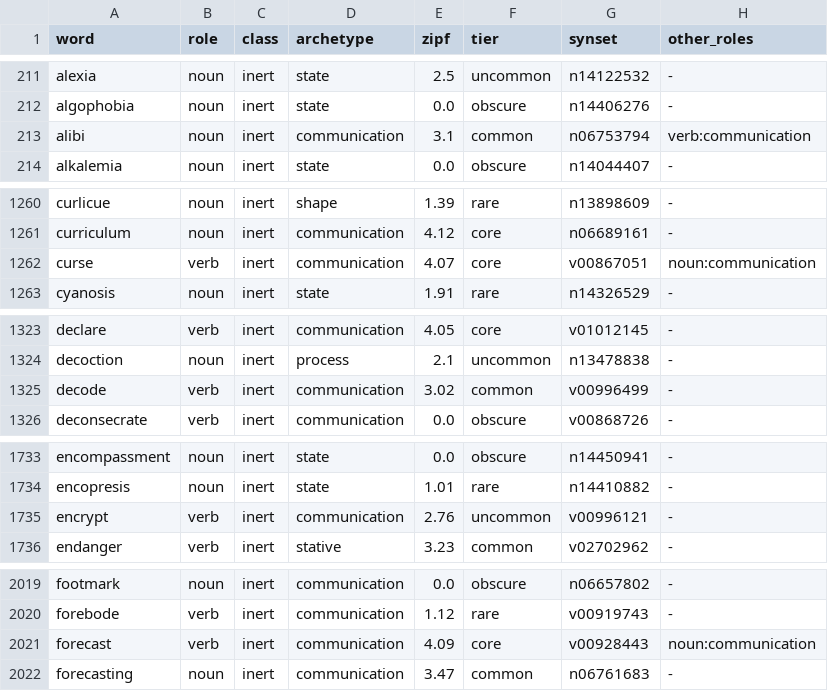
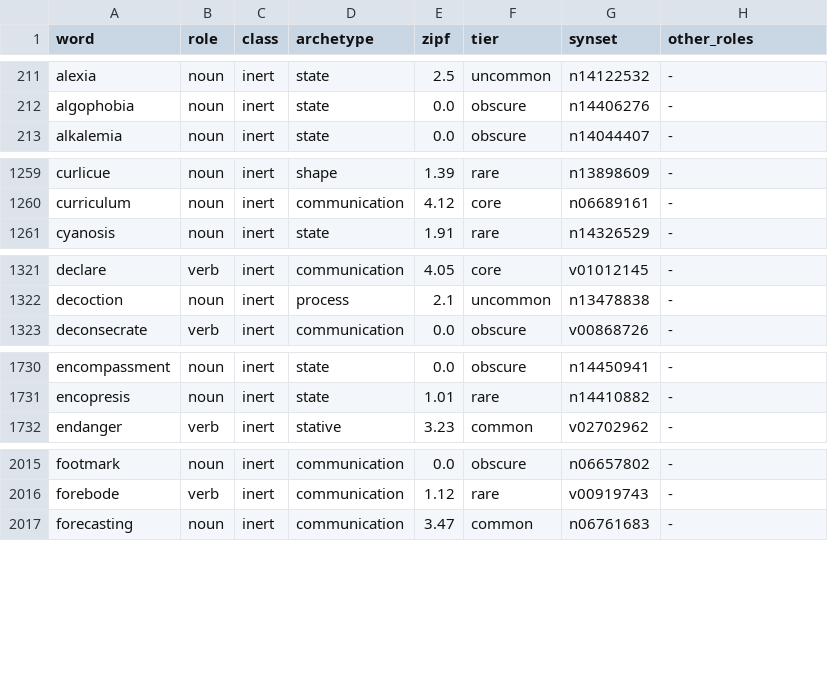
Before and after one commit to oneisnotprime/LastWord, a TSV file: data/inert.tsv, drawn as a sheet; only a part is shown, gaps mark what is left out; the diff covers the shown part only.

```diff
--- a/data/inert.tsv
+++ b/data/inert.tsv
@@ -212,3 +212,2 @@ alexia	noun	inert	state	2.5	uncommon	n14122532	-
 algophobia	noun	inert	state	0.0	obscure	n14406276	-
-alibi	noun	inert	communication	3.1	common	n06753794	verb:communication
 alkalemia	noun	inert	state	0.0	obscure	n14044407	-
@@ -1261,3 +1260,2 @@ curlicue	noun	inert	shape	1.39	rare	n13898609	-
 curriculum	noun	inert	communication	4.12	core	n06689161	-
-curse	verb	inert	communication	4.07	core	v00867051	noun:communication
 cyanosis	noun	inert	state	1.91	rare	n14326529	-
@@ -1324,3 +1322,2 @@ declare	verb	inert	communication	4.05	core	v01012145	-
 decoction	noun	inert	process	2.1	uncommon	n13478838	-
-decode	verb	inert	communication	3.02	common	v00996499	-
 deconsecrate	verb	inert	communication	0.0	obscure	v00868726	-
@@ -1734,3 +1731,2 @@ encompassment	noun	inert	state	0.0	obscure	n14450941	-
 encopresis	noun	inert	state	1.01	rare	n14410882	-
-encrypt	verb	inert	communication	2.76	uncommon	v00996121	-
 endanger	verb	inert	stative	3.23	common	v02702962	-
@@ -2020,3 +2016,2 @@ footmark	noun	inert	communication	0.0	obscure	n06657802	-
 forebode	verb	inert	communication	1.12	rare	v00919743	-
-forecast	verb	inert	communication	4.09	core	v00928443	noun:communication
 forecasting	noun	inert	communication	3.47	common	n06761683	-
```
Also changed, not shown: 6 removed rows elsewhere in this file, data/demo_candidates.tsv, data/watchlist.tsv, 38 other files.
